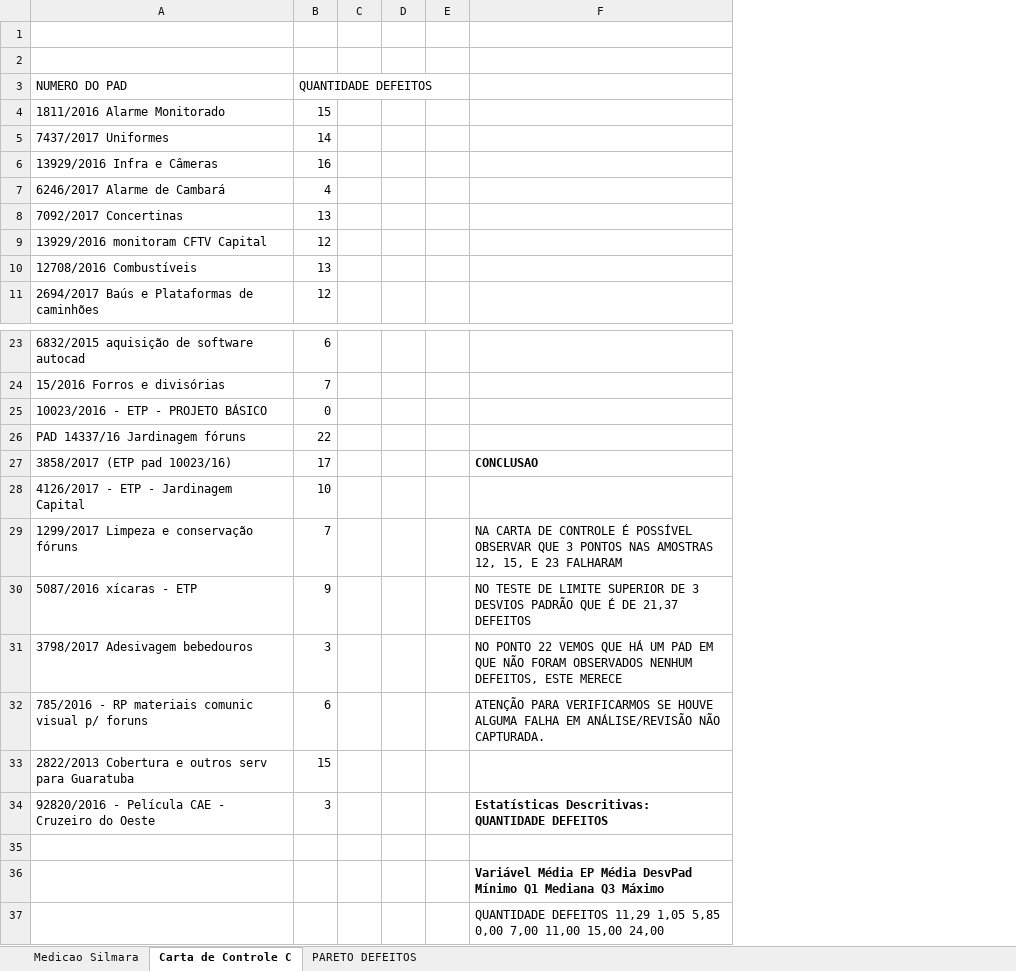
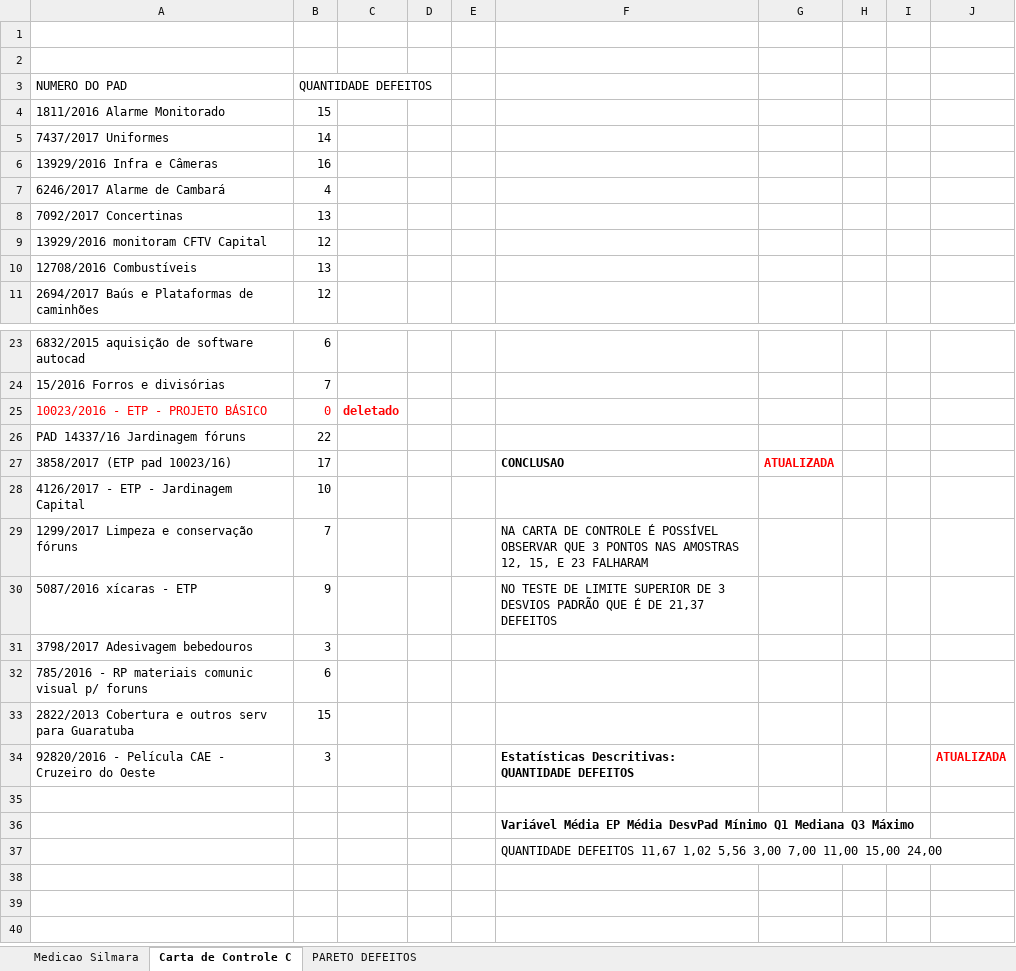
Before and after one commit to ruhansanabria/Puc_Lean2016, an Excel workbook: Analyze/Mapa Planilha de PADs - Silmara.xlsx, sheet Carta de Controle C, drawn as a sheet; only a part is shown, gaps mark what is left out; values as stored, in another font and other column widths than the file's, no borders; charts and pictures not drawn; removed rows and columns are numbered as before the commit, all else as after; the diff names each change by its address in the sheet, - before the commit and + after, or states it on an @@ line.

Commit message:
Corrijido local dos arquivos MInitab Projeto atualizado Planilha Silmara

```diff
--- a/Analyze/Mapa Planilha de PADs - Silmara.xlsx (sheet Carta de Controle C)
+++ b/Analyze/Mapa Planilha de PADs - Silmara.xlsx (sheet Carta de Controle C)
-column C, empty
+column C, row 25: deletado
+column G, row 27: ATUALIZADA
+column H, empty
+column I, empty
+column J, row 34: ATUALIZADA
-A25:B25 text colour: black
+A25:B25 text colour: #FF0000
-F31: NO PONTO 22 VEMOS QUE HÁ UM PAD EM QUE NÃO FORAM OBSERVADOS NENHUM DEFEITOS, ESTE MERECE
+F31: (empty)
-F32: ATENÇÃO PARA VERIFICARMOS SE HOUVE ALGUMA FALHA EM ANÁLISE/REVISÃO NÃO CAPTURADA.
+F32: (empty)
-F37: QUANTIDADE DEFEITOS 11,29 1,05 5,85 0,00 7,00 11,00…
+F37: QUANTIDADE DEFEITOS 11,67 1,02 5,56 3,00 7,00 11,00…
```
Also changed, not shown: sheet PARETO DEFEITOS, charts or pictures, 11 other files.
